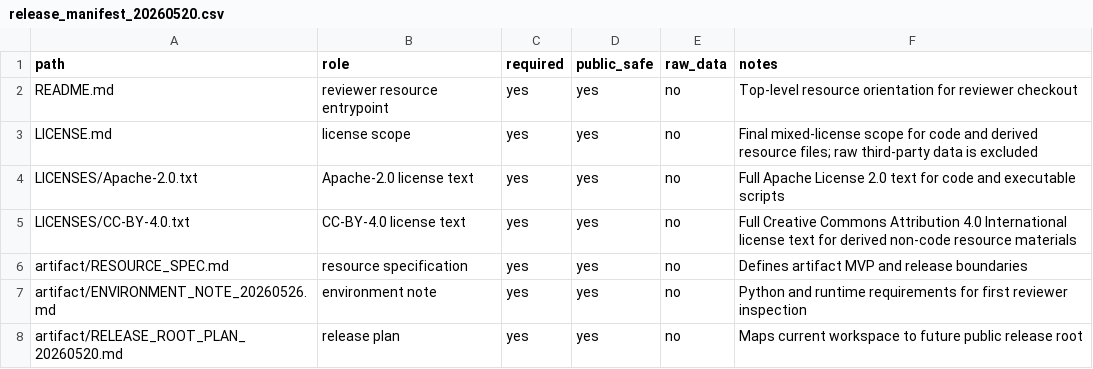
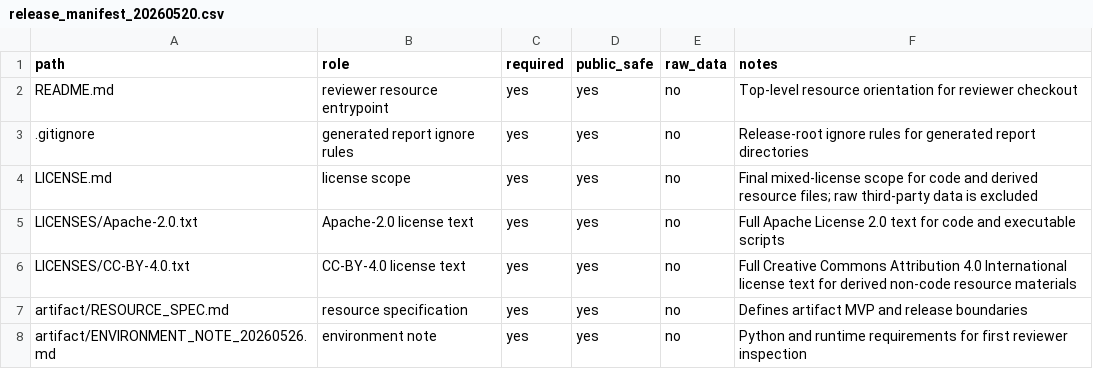
Before and after one commit to civimuro/claimcontractbench-cikm2026-submission-freeze, a CSV file: artifact/release_manifest_20260520.csv, drawn as a sheet; only a part is shown; the shorter side is filled out with more unchanged rows; the diff names each change by its address in the sheet, - before the commit and + after, or states it on an @@ line.

```diff
--- a/artifact/release_manifest_20260520.csv
+++ b/artifact/release_manifest_20260520.csv
+row 3: .gitignore | generated report ignore rules | yes | yes | no | Release-root ignore rules for generated report directories
```
Also changed, not shown: 4 other files.
